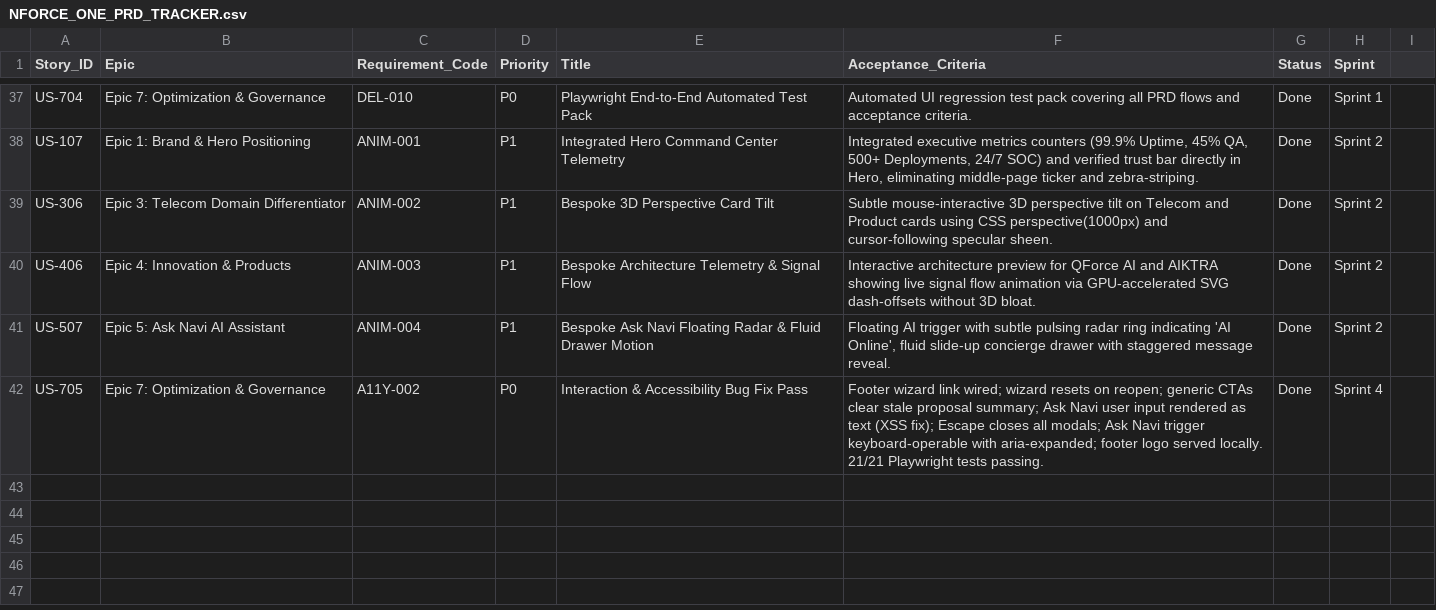
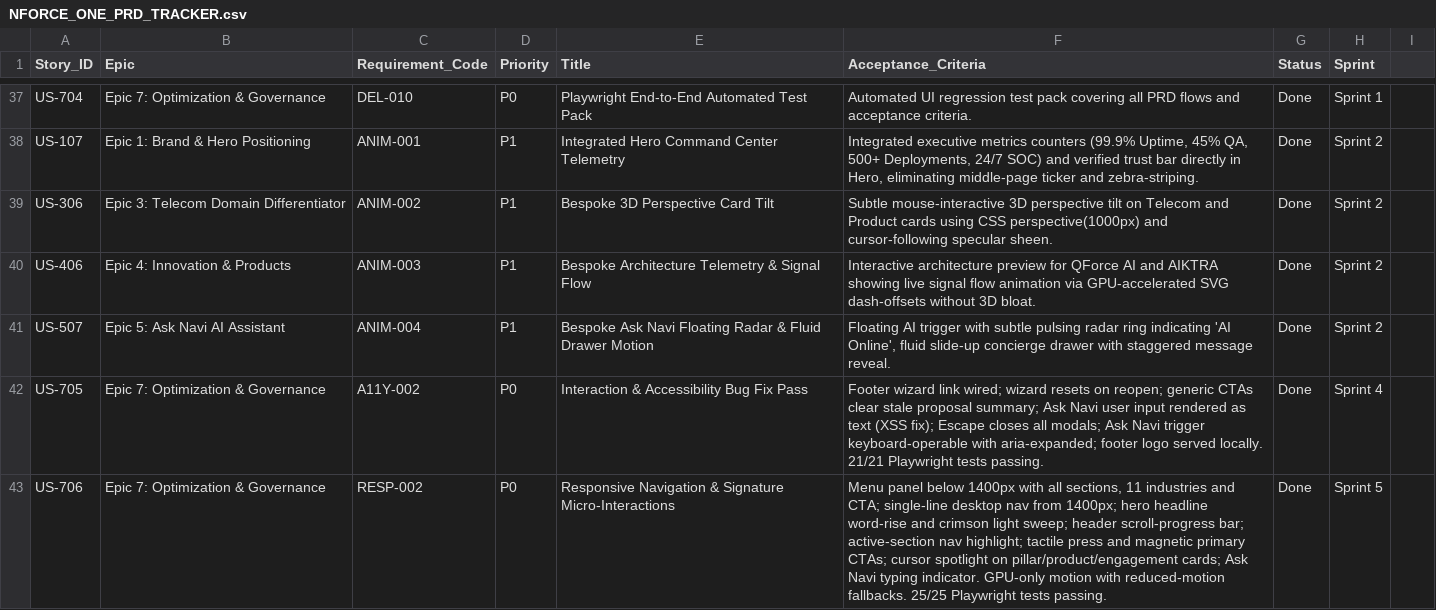
Before and after one commit to saivyshnav1027-stack/nforceone-redesign, a CSV file: docs/NFORCE_ONE_PRD_TRACKER.csv, drawn as a sheet; only a part is shown, gaps mark what is left out; the diff names each change by its address in the sheet, - before the commit and + after, or states it on an @@ line.

```diff
--- a/docs/NFORCE_ONE_PRD_TRACKER.csv
+++ b/docs/NFORCE_ONE_PRD_TRACKER.csv
+row 43: US-706 | Epic 7: Optimization & Governance | RESP-002 | P0 | Responsive Navigation & Signature Micro-Interactions | Menu panel below 1400px with all sections, 11 industries and CTA; single-line desktop nav from 1400px; hero headline word-rise and crimson light sweep; header scroll-progress bar; active-section nav highlight; tactile press and magnetic primary CTAs; cursor spotlight on pillar/product/engagement cards; Ask Navi typing indicator. GPU-only motion with reduced-motion fallbacks. 25/25 Playwright tests passing. | Done | Sprint 5
```
Also changed, not shown: 5 other files.
